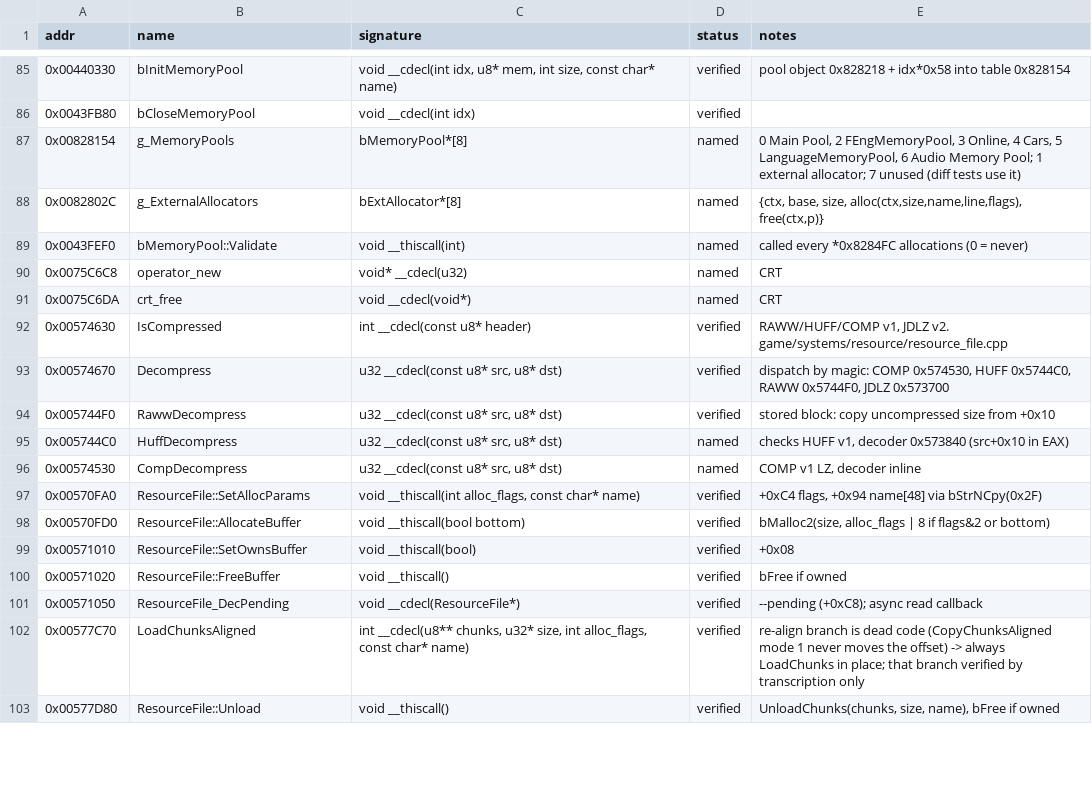
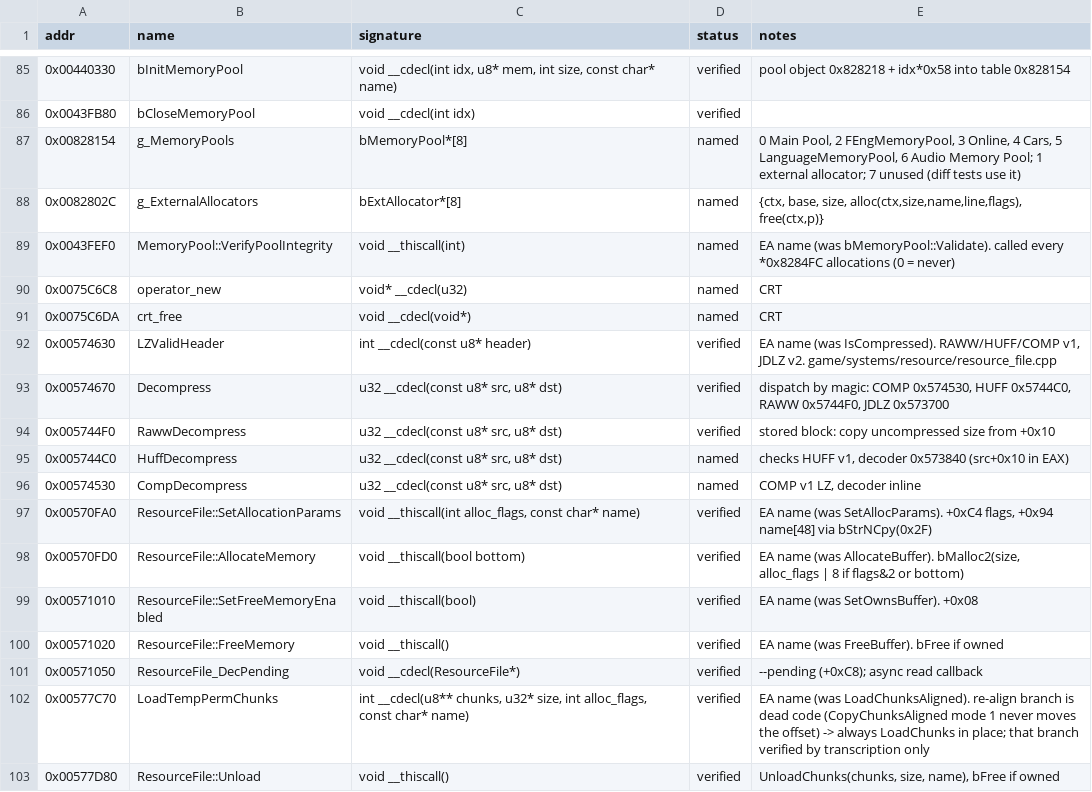
Before and after one commit to IamN4m3l3ss/nfsu2-rewrite, a CSV file: docs/symbols.csv, drawn as a sheet; only a part is shown, gaps mark what is left out; the diff covers the shown part only.

```diff
--- a/docs/symbols.csv
+++ b/docs/symbols.csv
@@ -88,6 +88,6 @@ addr,name,signature,status,notes
 0x0082802C,g_ExternalAllocators,bExtAllocator*[8],named,"{ctx, base, size, alloc(ctx,size,name,line,flags), free(ctx,p)}"
-0x0043FEF0,bMemoryPool::Validate,void __thiscall(int),named,called every *0x8284FC allocations (0 = never)
+0x0043FEF0,MemoryPool::VerifyPoolIntegrity,void __thiscall(int),named,EA name (was bMemoryPool::Validate). called every *0x8284FC allocations (0 = never)
 0x0075C6C8,operator_new,void* __cdecl(u32),named,CRT
 0x0075C6DA,crt_free,void __cdecl(void*),named,CRT
-0x00574630,IsCompressed,int __cdecl(const u8* header),verified,"RAWW/HUFF/COMP v1, JDLZ v2. game/systems/resource/resource_file.cpp"
+0x00574630,LZValidHeader,int __cdecl(const u8* header),verified,"EA name (was IsCompressed). RAWW/HUFF/COMP v1, JDLZ v2. game/systems/resource/resource_file.cpp"
 0x00574670,Decompress,"u32 __cdecl(const u8* src, u8* dst)",verified,"dispatch by magic: COMP 0x574530, HUFF 0x5744C0, RAWW 0x5744F0, JDLZ 0x573700"
@@ -96,8 +96,8 @@ addr,name,signature,status,notes
 0x00574530,CompDecompress,"u32 __cdecl(const u8* src, u8* dst)",named,"COMP v1 LZ, decoder inline"
-0x00570FA0,ResourceFile::SetAllocParams,"void __thiscall(int alloc_flags, const char* name)",verified,"+0xC4 flags, +0x94 name[48] via bStrNCpy(0x2F)"
-0x00570FD0,ResourceFile::AllocateBuffer,void __thiscall(bool bottom),verified,"bMalloc2(size, alloc_flags | 8 if flags&2 or bottom)"
-0x00571010,ResourceFile::SetOwnsBuffer,void __thiscall(bool),verified,+0x08
-0x00571020,ResourceFile::FreeBuffer,void __thiscall(),verified,bFree if owned
+0x00570FA0,ResourceFile::SetAllocationParams,"void __thiscall(int alloc_flags, const char* name)",verified,"EA name (was SetAllocParams). +0xC4 flags, +0x94 name[48] via bStrNCpy(0x2F)"
+0x00570FD0,ResourceFile::AllocateMemory,void __thiscall(bool bottom),verified,"EA name (was AllocateBuffer). bMalloc2(size, alloc_flags | 8 if flags&2 or bottom)"
+0x00571010,ResourceFile::SetFreeMemoryEnabled,void __thiscall(bool),verified,EA name (was SetOwnsBuffer). +0x08
+0x00571020,ResourceFile::FreeMemory,void __thiscall(),verified,EA name (was FreeBuffer). bFree if owned
 0x00571050,ResourceFile_DecPending,void __cdecl(ResourceFile*),verified,--pending (+0xC8); async read callback
-0x00577C70,LoadChunksAligned,"int __cdecl(u8** chunks, u32* size, int alloc_flags, const char* name)",verified,re-align branch is dead code (CopyChunksAligned mode 1 never moves the offset) -> always LoadChunks in place; that branch verified by transcription only
+0x00577C70,LoadTempPermChunks,"int __cdecl(u8** chunks, u32* size, int alloc_flags, const char* name)",verified,EA name (was LoadChunksAligned). re-align branch is dead code (CopyChunksAligned mode 1 never moves the offset) -> always LoadChunks in place; that branch verified by transcription only
 0x00577D80,ResourceFile::Unload,void __thiscall(),verified,"UnloadChunks(chunks, size, name), bFree if owned"
```
Also changed, not shown: 76 edited cells elsewhere in this file, 5 other files.
